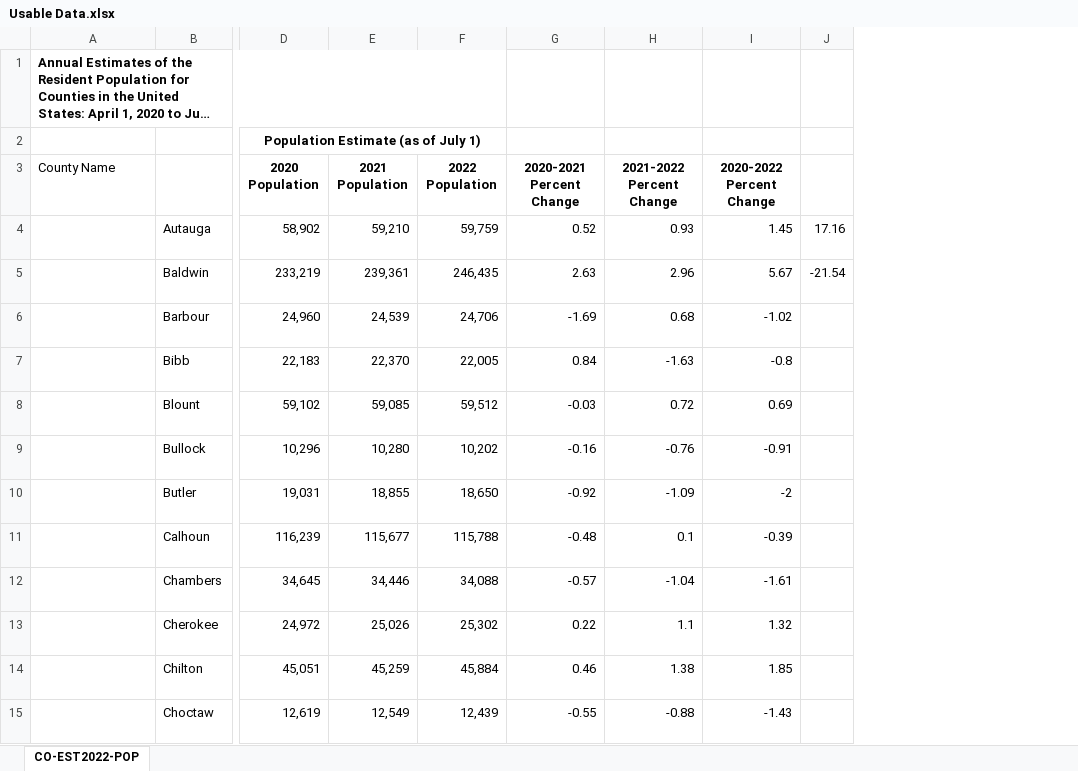
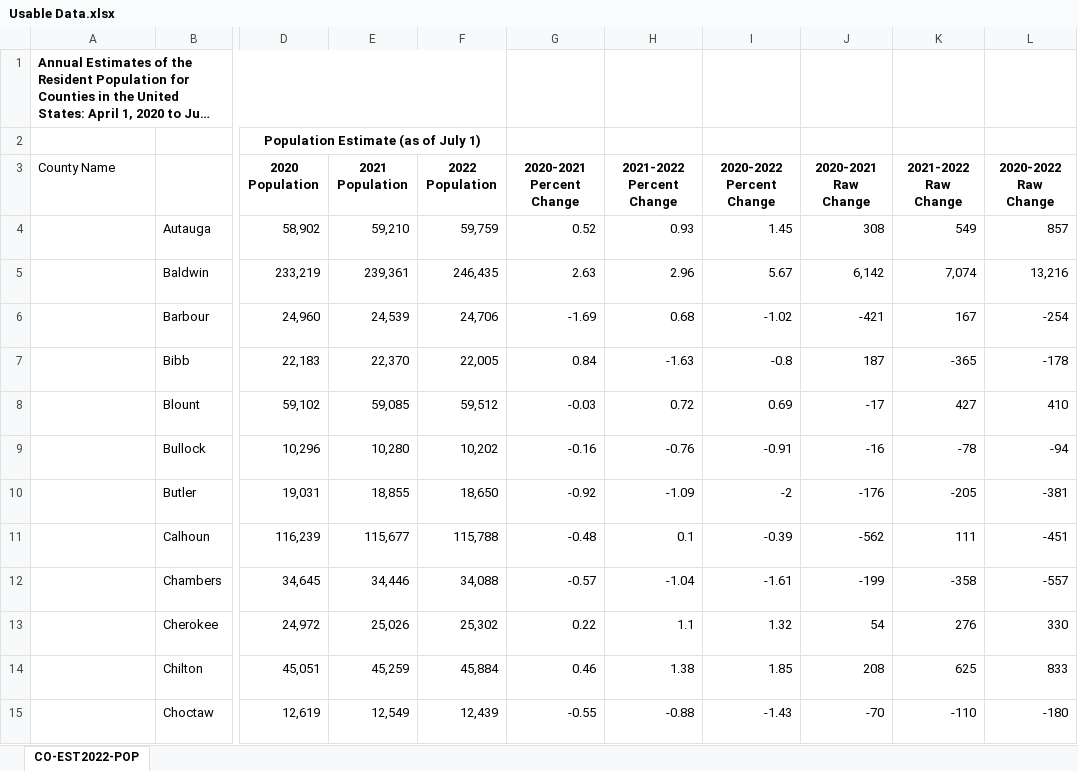
Before and after one commit to noahtay15/Transportation-Flow-Analysis, an Excel workbook: Prototype/Usable Data.xlsx, sheet CO-EST2022-POP, drawn as a sheet; only a part is shown, gaps mark what is left out; long unchanged cells end in …; values as stored, in another font and other column widths than the file's, no borders; removed rows and columns are numbered as before the commit, all else as after; the diff names each change by its address in the sheet, - before the commit and + after, or states it on an @@ line.

```diff
--- a/Prototype/Usable Data.xlsx (sheet CO-EST2022-POP)
+++ b/Prototype/Usable Data.xlsx (sheet CO-EST2022-POP)
-column J, rows 4-5: 17.16 | -21.54
+column J (2020-2021 Raw Change), rows 4-15: 308 | 6,142 | -421 | 187 | -17 | -16 | -176 | -562 | -199 | 54 | 208 | -70
+column K (2021-2022 Raw Change), rows 4-15: 549 | 7,074 | 167 | -365 | 427 | -78 | -205 | 111 | -358 | 276 | 625 | -110
+column L (2020-2022 Raw Change), rows 4-15: 857 | 13,216 | -254 | -178 | 410 | -94 | -381 | -451 | -557 | 330 | 833 | -180
```
Also changed, not shown: 2 other files.
